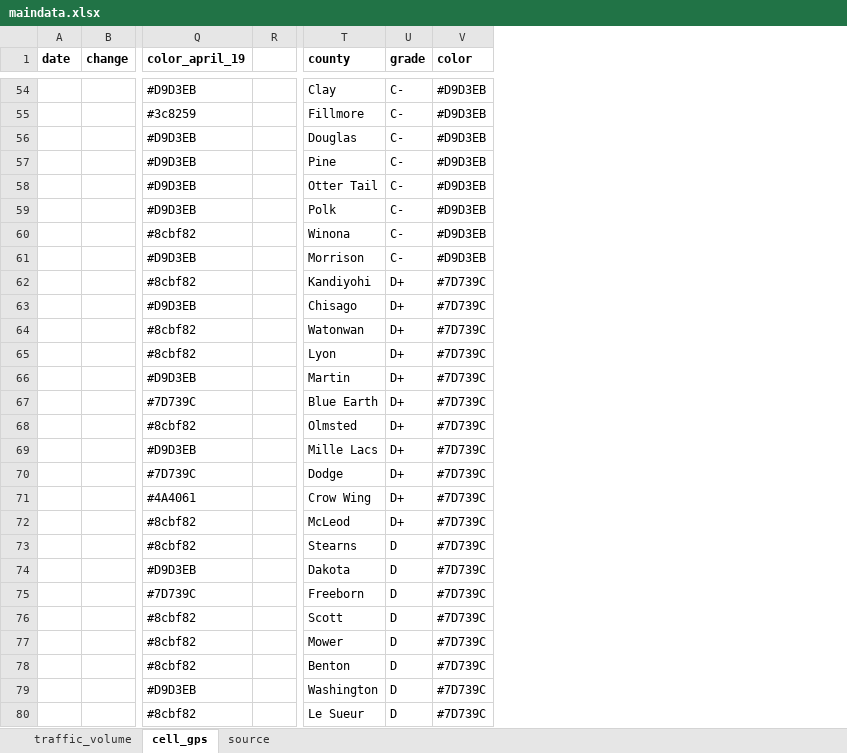
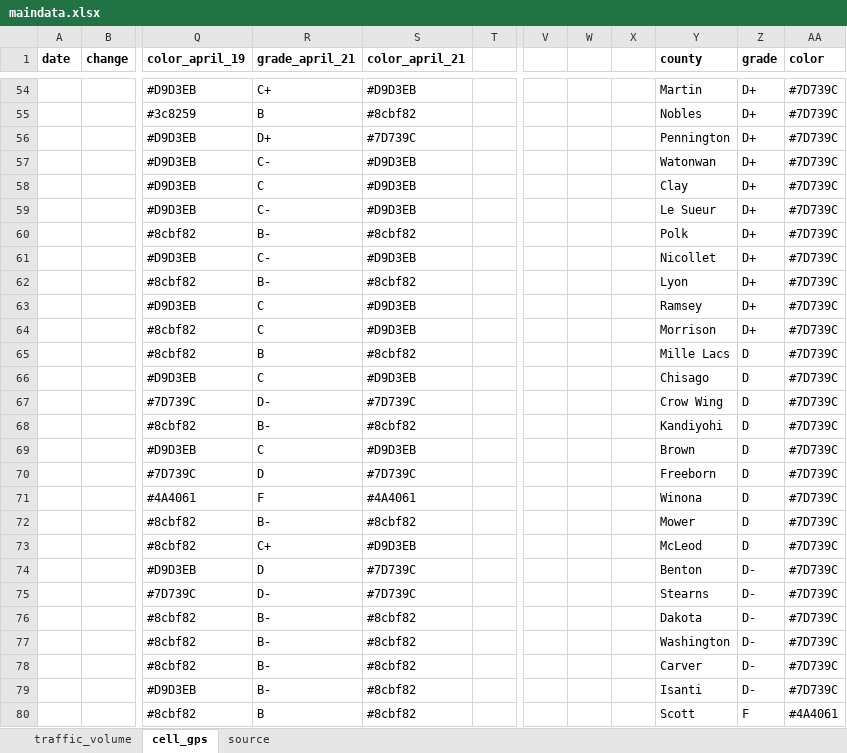
Before and after one commit to striblab/20200407-cvshelter, an Excel workbook: sources/data/maindata.xlsx, sheet cell_gps, drawn as a sheet; only a part is shown, gaps mark what is left out; values as stored, in another font and other column widths than the file's, no borders; addresses are those after the commit; the diff covers the shown part only; the diff names each change by its address in the sheet, - before the commit and + after, or states it on an @@ line.

```diff
--- a/sources/data/maindata.xlsx (sheet cell_gps)
+++ b/sources/data/maindata.xlsx (sheet cell_gps)
+column R (grade_april_21), rows 54-80: C+ | B | D+ | C- | C | C- | B- | C- | B- | C | C | B | C | D- | B- | C | D | F | B- | C+ | D | D- | B- | B- | B- | B- | B
+column S (color_april_21), rows 54-80: #D9D3EB | #8cbf82 | #7D739C | #D9D3EB | #D9D3EB | #D9D3EB | #8cbf82 | #D9D3EB | #8cbf82 | #D9D3EB | #D9D3EB | #8cbf82 | #D9D3EB | #7D739C | #8cbf82 | #D9D3EB | #7D739C | #4A4061 | #8cbf82 | #D9D3EB | #7D739C | #7D739C | #8cbf82 | #8cbf82 | #8cbf82 | #8cbf82 | #8cbf82
+column V, empty
+column W, empty
+column X, empty
-Y54 (county): Clay
+Y54 (county): Martin
-Z54:Z61 (grade): C-
+Z54:Z61 (grade): D+
-AA54:AA61 (color): #D9D3EB
+AA54:AA61 (color): #7D739C
-Y55 (county): Fillmore
+Y55 (county): Nobles
-Y56 (county): Douglas
+Y56 (county): Pennington
-Y57 (county): Pine
+Y57 (county): Watonwan
-Y58 (county): Otter Tail
+Y58 (county): Clay
-Y59 (county): Polk
+Y59 (county): Le Sueur
-Y60 (county): Winona
+Y60 (county): Polk
-Y61 (county): Morrison
+Y61 (county): Nicollet
-Y62 (county): Kandiyohi
+Y62 (county): Lyon
-Y63 (county): Chisago
+Y63 (county): Ramsey
-Y64 (county): Watonwan
+Y64 (county): Morrison
-Y65 (county): Lyon
+Y65 (county): Mille Lacs
-Z65:Z72 (grade): D+
+Z65:Z72 (grade): D
-Y66 (county): Martin
+Y66 (county): Chisago
-Y67 (county): Blue Earth
+Y67 (county): Crow Wing
-Y68 (county): Olmsted
+Y68 (county): Kandiyohi
-Y69 (county): Mille Lacs
+Y69 (county): Brown
-Y70 (county): Dodge
+Y70 (county): Freeborn
-Y71 (county): Crow Wing
+Y71 (county): Winona
-Y72 (county): McLeod
+Y72 (county): Mower
-Y73 (county): Stearns
+Y73 (county): McLeod
-Y74 (county): Dakota
+Y74 (county): Benton
-Z74:Z79 (grade): D
+Z74:Z79 (grade): D-
-Y75 (county): Freeborn
+Y75 (county): Stearns
-Y76 (county): Scott
+Y76 (county): Dakota
-Y77 (county): Mower
+Y77 (county): Washington
-Y78 (county): Benton
+Y78 (county): Carver
-Y79 (county): Washington
+Y79 (county): Isanti
-Y80 (county): Le Sueur
+Y80 (county): Scott
-Z80 (grade): D
+Z80 (grade): F
-AA80 (color): #7D739C
+AA80 (color): #4A4061
```
Also changed, not shown: 91 edited cells elsewhere in this sheet, sheet traffic_volume, 3 other files.
